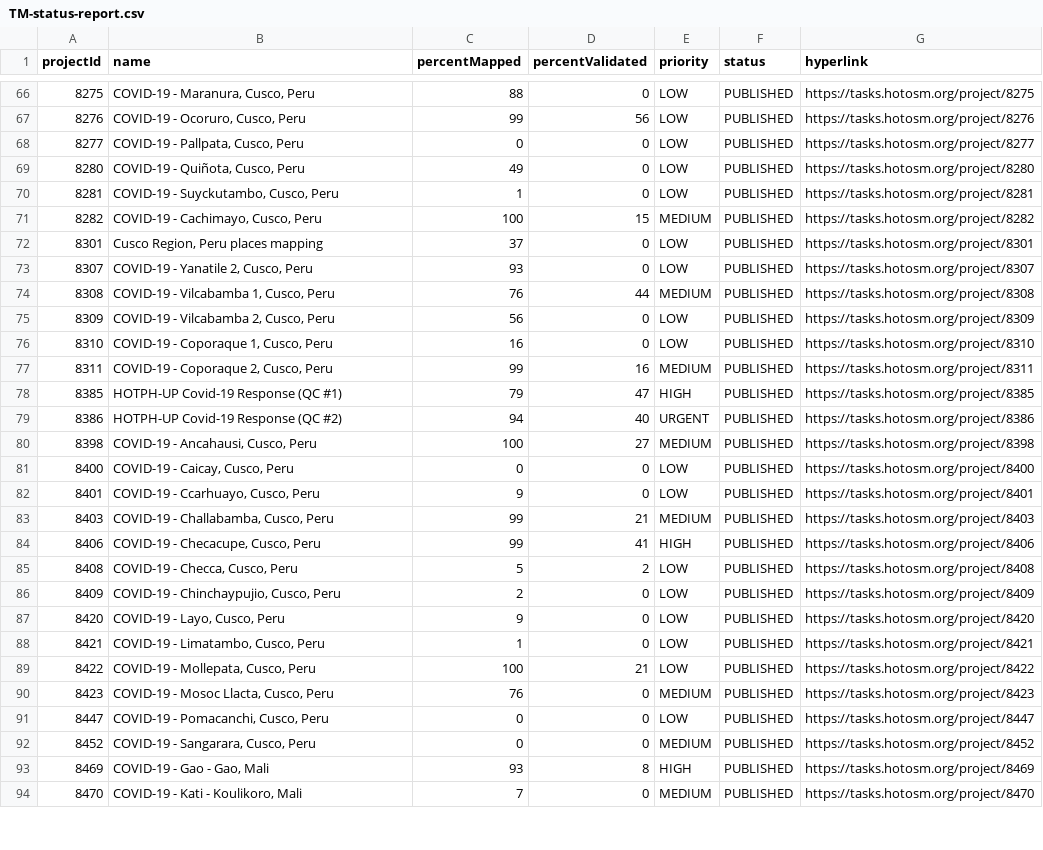
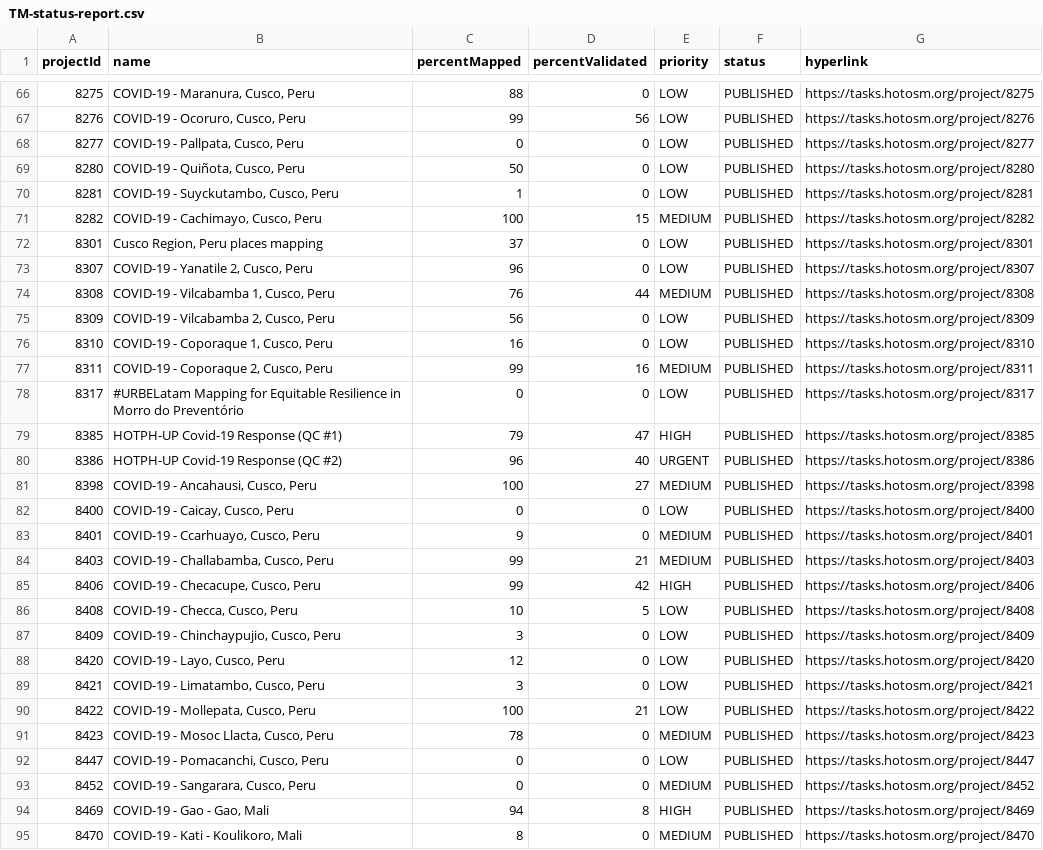
Before and after one commit to jarmokivekas/hotosm-activation-gis-data, a CSV file: 2019-12-covid-19/TM-status-report.csv, drawn as a sheet; only a part is shown, gaps mark what is left out; the diff covers the shown part only.

Commit message:
update covid-19 reports 2020-04-30T18:00:10+03:00

```diff
--- a/2019-12-covid-19/TM-status-report.csv
+++ b/2019-12-covid-19/TM-status-report.csv
@@ -68,3 +68,3 @@ projectId,name,percentMapped,percentValidated,priority,status,hyperlink
 8277,"COVID-19 - Pallpata, Cusco, Peru",0,0,LOW,PUBLISHED,https://tasks.hotosm.org/project/8277
-8280,"COVID-19 - Quiñota, Cusco, Peru",49,0,LOW,PUBLISHED,https://tasks.hotosm.org/project/8280
+8280,"COVID-19 - Quiñota, Cusco, Peru",50,0,LOW,PUBLISHED,https://tasks.hotosm.org/project/8280
 8281,"COVID-19 - Suyckutambo, Cusco, Peru",1,0,LOW,PUBLISHED,https://tasks.hotosm.org/project/8281
@@ -72,3 +72,3 @@ projectId,name,percentMapped,percentValidated,priority,status,hyperlink
 8301,"Cusco Region, Peru places mapping",37,0,LOW,PUBLISHED,https://tasks.hotosm.org/project/8301
-8307,"COVID-19 - Yanatile 2, Cusco, Peru",93,0,LOW,PUBLISHED,https://tasks.hotosm.org/project/8307
+8307,"COVID-19 - Yanatile 2, Cusco, Peru",96,0,LOW,PUBLISHED,https://tasks.hotosm.org/project/8307
 8308,"COVID-19 - Vilcabamba 1, Cusco, Peru",76,44,MEDIUM,PUBLISHED,https://tasks.hotosm.org/project/8308
@@ -77,18 +77,19 @@ projectId,name,percentMapped,percentValidated,priority,status,hyperlink
 8311,"COVID-19 - Coporaque 2, Cusco, Peru",99,16,MEDIUM,PUBLISHED,https://tasks.hotosm.org/project/8311
+8317,#URBELatam Mapping for Equitable Resilience in Morro do Preventório,0,0,LOW,PUBLISHED,https://tasks.hotosm.org/project/8317
 8385,HOTPH-UP Covid-19 Response (QC #1),79,47,HIGH,PUBLISHED,https://tasks.hotosm.org/project/8385
-8386,HOTPH-UP Covid-19 Response (QC #2),94,40,URGENT,PUBLISHED,https://tasks.hotosm.org/project/8386
+8386,HOTPH-UP Covid-19 Response (QC #2),96,40,URGENT,PUBLISHED,https://tasks.hotosm.org/project/8386
 8398,"COVID-19 - Ancahausi, Cusco, Peru",100,27,MEDIUM,PUBLISHED,https://tasks.hotosm.org/project/8398
 8400,"COVID-19 - Caicay, Cusco, Peru",0,0,LOW,PUBLISHED,https://tasks.hotosm.org/project/8400
-8401,"COVID-19 - Ccarhuayo, Cusco, Peru",9,0,LOW,PUBLISHED,https://tasks.hotosm.org/project/8401
+8401,"COVID-19 - Ccarhuayo, Cusco, Peru",9,0,MEDIUM,PUBLISHED,https://tasks.hotosm.org/project/8401
 8403,"COVID-19 - Challabamba, Cusco, Peru",99,21,MEDIUM,PUBLISHED,https://tasks.hotosm.org/project/8403
-8406,"COVID-19 - Checacupe, Cusco, Peru",99,41,HIGH,PUBLISHED,https://tasks.hotosm.org/project/8406
-8408,"COVID-19 - Checca, Cusco, Peru",5,2,LOW,PUBLISHED,https://tasks.hotosm.org/project/8408
-8409,"COVID-19 - Chinchaypujio, Cusco, Peru",2,0,LOW,PUBLISHED,https://tasks.hotosm.org/project/8409
-8420,"COVID-19 - Layo, Cusco, Peru",9,0,LOW,PUBLISHED,https://tasks.hotosm.org/project/8420
-8421,"COVID-19 - Limatambo, Cusco, Peru",1,0,LOW,PUBLISHED,https://tasks.hotosm.org/project/8421
+8406,"COVID-19 - Checacupe, Cusco, Peru",99,42,HIGH,PUBLISHED,https://tasks.hotosm.org/project/8406
+8408,"COVID-19 - Checca, Cusco, Peru",10,5,LOW,PUBLISHED,https://tasks.hotosm.org/project/8408
+8409,"COVID-19 - Chinchaypujio, Cusco, Peru",3,0,LOW,PUBLISHED,https://tasks.hotosm.org/project/8409
+8420,"COVID-19 - Layo, Cusco, Peru",12,0,LOW,PUBLISHED,https://tasks.hotosm.org/project/8420
+8421,"COVID-19 - Limatambo, Cusco, Peru",3,0,LOW,PUBLISHED,https://tasks.hotosm.org/project/8421
 8422,"COVID-19 - Mollepata, Cusco, Peru",100,21,LOW,PUBLISHED,https://tasks.hotosm.org/project/8422
-8423,"COVID-19 - Mosoc Llacta, Cusco, Peru",76,0,MEDIUM,PUBLISHED,https://tasks.hotosm.org/project/8423
+8423,"COVID-19 - Mosoc Llacta, Cusco, Peru",78,0,MEDIUM,PUBLISHED,https://tasks.hotosm.org/project/8423
 8447,"COVID-19 - Pomacanchi, Cusco, Peru",0,0,LOW,PUBLISHED,https://tasks.hotosm.org/project/8447
 8452,"COVID-19 - Sangarara, Cusco, Peru",0,0,MEDIUM,PUBLISHED,https://tasks.hotosm.org/project/8452
-8469,"COVID-19 - Gao - Gao, Mali",93,8,HIGH,PUBLISHED,https://tasks.hotosm.org/project/8469
-8470,"COVID-19 - Kati - Koulikoro, Mali",7,0,MEDIUM,PUBLISHED,https://tasks.hotosm.org/project/8470
+8469,"COVID-19 - Gao - Gao, Mali",94,8,HIGH,PUBLISHED,https://tasks.hotosm.org/project/8469
+8470,"COVID-19 - Kati - Koulikoro, Mali",8,0,MEDIUM,PUBLISHED,https://tasks.hotosm.org/project/8470
```
Also changed, not shown: 6 edited cells elsewhere in this file, 1 other file.
